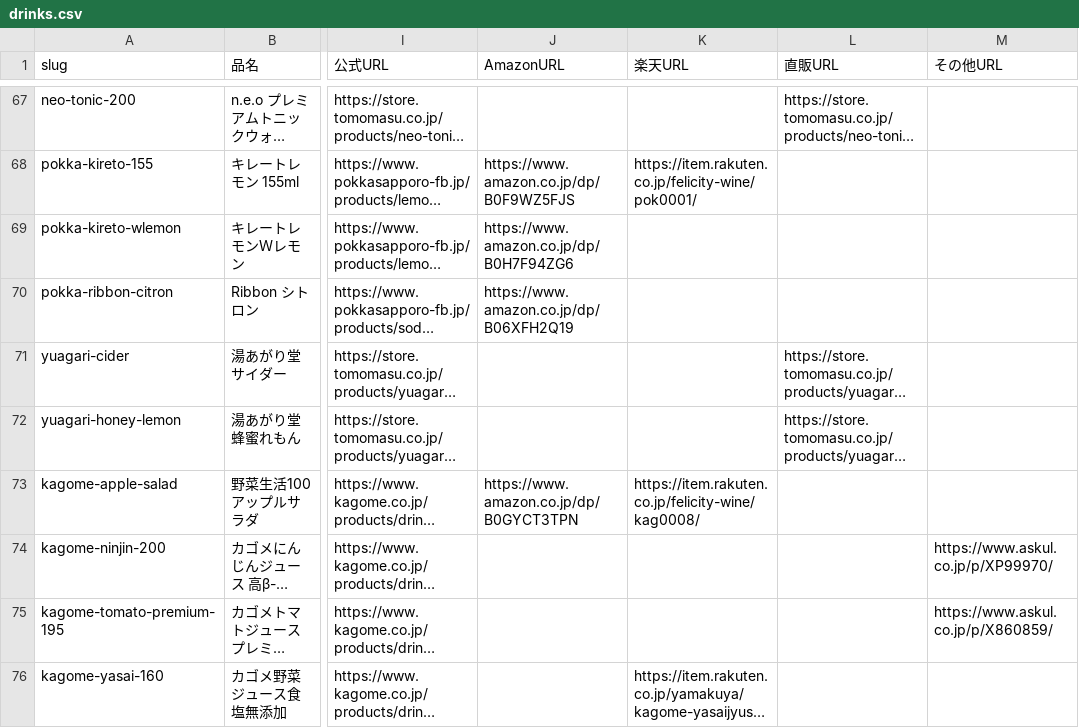
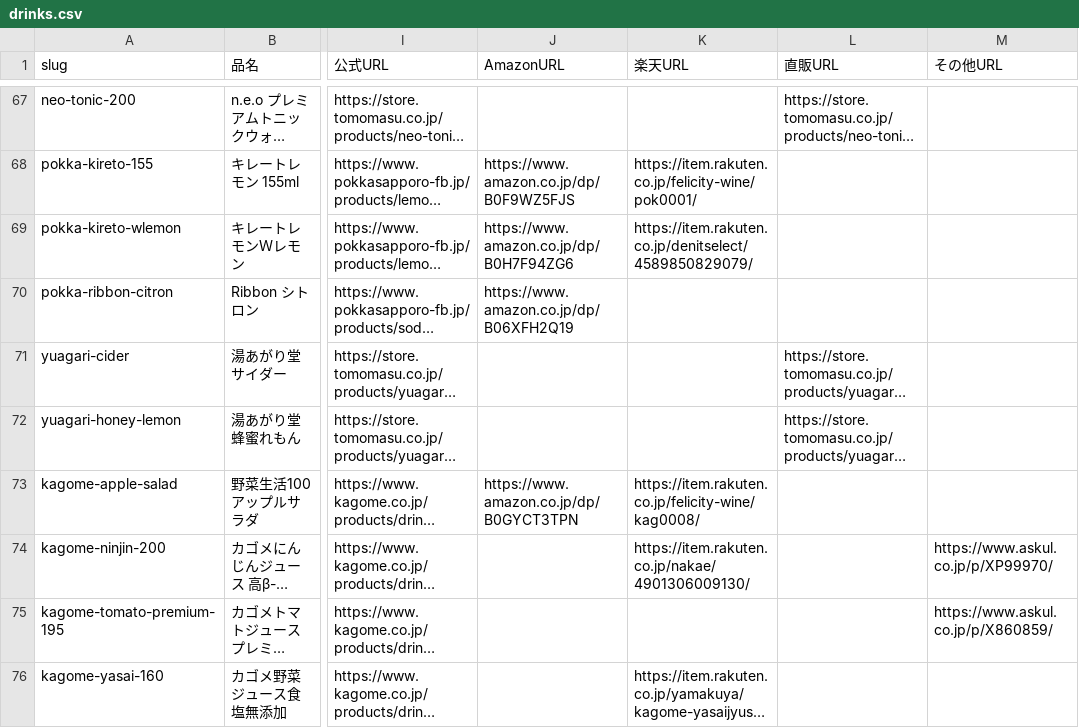
Before and after one commit to umisora/sunsup, a CSV file: data/drinks.csv, drawn as a sheet; only a part is shown, gaps mark what is left out; long unchanged cells end in …; the diff covers the shown part only; the diff names each change by its address in the sheet, - before the commit and + after, or states it on an @@ line.

```diff
--- a/data/drinks.csv
+++ b/data/drinks.csv
-K69 (楽天URL): (empty)
+K69 (楽天URL): https://item.rakuten.co.jp/denitselect/4589850829079/
-K74 (楽天URL): (empty)
+K74 (楽天URL): https://item.rakuten.co.jp/nakae/4901306009130/
```
Also changed, not shown: 58 edited cells elsewhere in this file.
